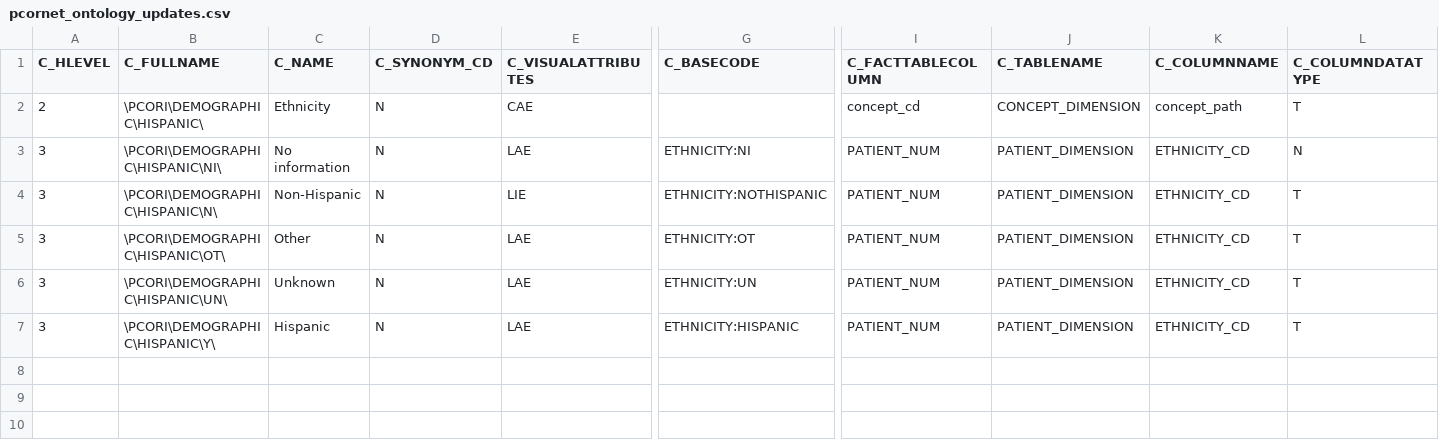
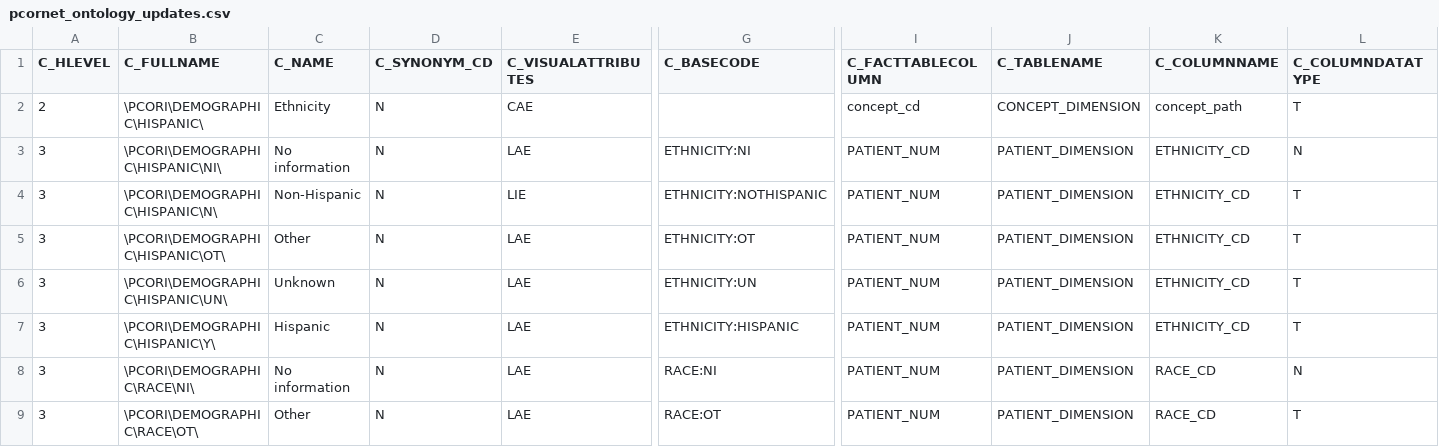
Before and after one commit to ARCH-commons/i2p-transform, a CSV file: Oracle/pcornet_ontology_updates.csv, drawn as a sheet; only a part is shown, gaps mark what is left out; rows hold the shown columns only; the diff names each change by its address in the sheet, - before the commit and + after, or states it on an @@ line.

Commit message:
move Race '@' from OT to NI in PCORNET_DEMO

```diff
--- a/Oracle/pcornet_ontology_updates.csv
+++ b/Oracle/pcornet_ontology_updates.csv
+row 8: 3 | \PCORI\DEMOGRAPHIC\RACE\NI\ | No information | N | LAE | RACE:NI | PATIENT_NUM | PATIENT_DIMENSION | RACE_CD | N
+row 9: 3 | \PCORI\DEMOGRAPHIC\RACE\OT\ | Other | N | LAE | RACE:OT | PATIENT_NUM | PATIENT_DIMENSION | RACE_CD | T
```
